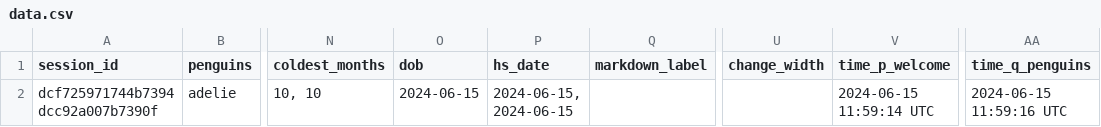
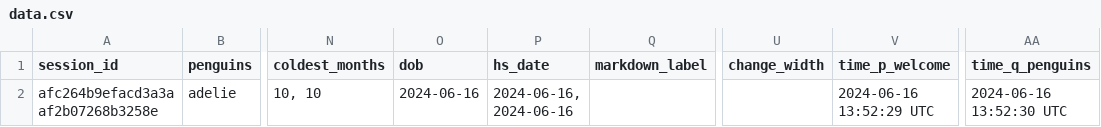
Before and after one commit to surveydown-dev/surveydown, a CSV file: data.csv, drawn as a sheet; only a part is shown, gaps mark what is left out; the diff names each change by its address in the sheet, - before the commit and + after, or states it on an @@ line.

```diff
--- a/data.csv
+++ b/data.csv
-A2 (session_id): dcf725971744b7394dcc92a007b7390f
+A2 (session_id): afc264b9efacd3a3aaf2b07268b3258e
-O2 (dob): 2024-06-15
+O2 (dob): 2024-06-16
-P2 (hs_date): 2024-06-15, 2024-06-15
+P2 (hs_date): 2024-06-16, 2024-06-16
-V2 (time_p_welcome): 2024-06-15 11:59:14 UTC
+V2 (time_p_welcome): 2024-06-16 13:52:29 UTC
-AA2 (time_q_penguins): 2024-06-15 11:59:16 UTC
+AA2 (time_q_penguins): 2024-06-16 13:52:30 UTC
```
Also changed, not shown: 4 other files.
